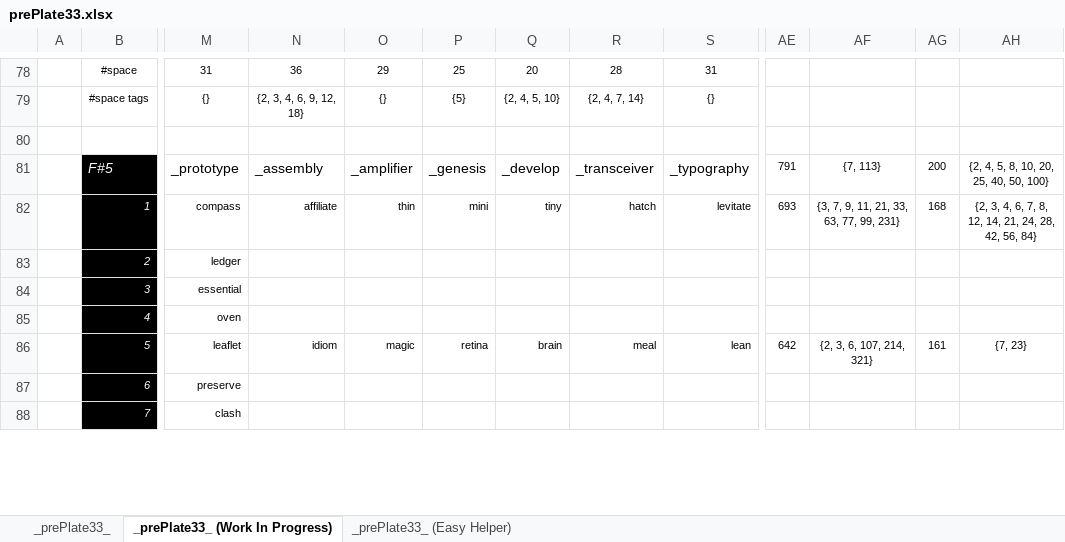
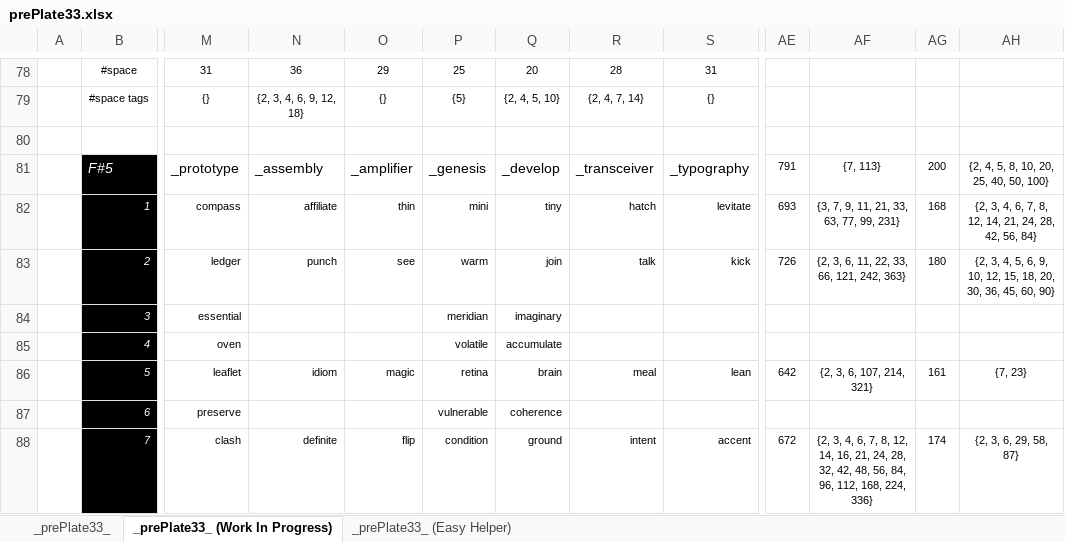
Before and after one commit to openroot/prePlate33, an Excel workbook: prePlate33/Offline Documents (Periodic)/prePlate33.xlsx, sheet _prePlate33_ (Work In Progress), drawn as a sheet; only a part is shown, gaps mark what is left out; values as stored, in another font and other column widths than the file's, no borders; charts and pictures not drawn; the diff covers the shown part only; the diff names each change by its address in the sheet, - before the commit and + after, or states it on an @@ line.

```diff
--- a/prePlate33/Offline Documents (Periodic)/prePlate33.xlsx (sheet _prePlate33_ (Work In Progress))
+++ b/prePlate33/Offline Documents (Periodic)/prePlate33.xlsx (sheet _prePlate33_ (Work In Progress))
-N83: (empty)
+N83: punch
-O83: (empty)
+O83: see
-P83: (empty)
+P83: warm
-Q83: (empty)
+Q83: join
-R83: (empty)
+R83: talk
-S83: (empty)
+S83: kick
-AE83: (empty)
+AE83: 726
-AF83: (empty)
+AF83: {2, 3, 6, 11, 22, 33, 66, 121, 242, 363}
-AG83: (empty)
+AG83: 180
-AH83: (empty)
+AH83: {2, 3, 4, 5, 6, 9, 10, 12, 15, 18, 20, 30, 36, 45, 60, 90}
-P84: (empty)
+P84: meridian
-Q84: (empty)
+Q84: imaginary
-P85: (empty)
+P85: volatile
-Q85: (empty)
+Q85: accumulate
-P87: (empty)
+P87: vulnerable
-Q87: (empty)
+Q87: coherence
-N88: (empty)
+N88: definite
-O88: (empty)
+O88: flip
-P88: (empty)
+P88: condition
-Q88: (empty)
+Q88: ground
-R88: (empty)
+R88: intent
-S88: (empty)
+S88: accent
-AE88: (empty)
+AE88: 672
-AF88: (empty)
+AF88: {2, 3, 4, 6, 7, 8, 12, 14, 16, 21, 24, 28, 32, 42, 48, 56, 84, 96, 112, 168, 224, 336}
-AG88: (empty)
+AG88: 174
-AH88: (empty)
+AH88: {2, 3, 6, 29, 58, 87}
```
Also changed, not shown: 28 edited cells elsewhere in this sheet, 4 other files.
